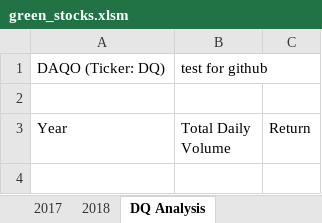
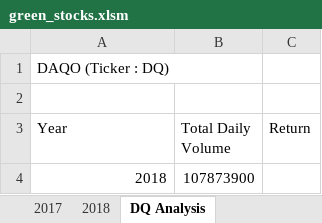
Before and after one commit to duygusimsek/stock_analysis, an Excel workbook: green_stocks.xlsm, sheet DQ Analysis, drawn as a sheet; values as stored, in another font and other column widths than the file's, no borders; removed rows and columns are numbered as before the commit, all else as after; the diff names each change by its address in the sheet, - before the commit and + after, or states it on an @@ line.

```diff
--- a/green_stocks.xlsm (sheet DQ Analysis)
+++ b/green_stocks.xlsm (sheet DQ Analysis)
-row 1: DAQO (Ticker: DQ) | test for github
+row 1: DAQO (Ticker : DQ)
+row 4: 2018 | 107873900
```
Also changed, not shown: sheet 2018, 1 other file.
